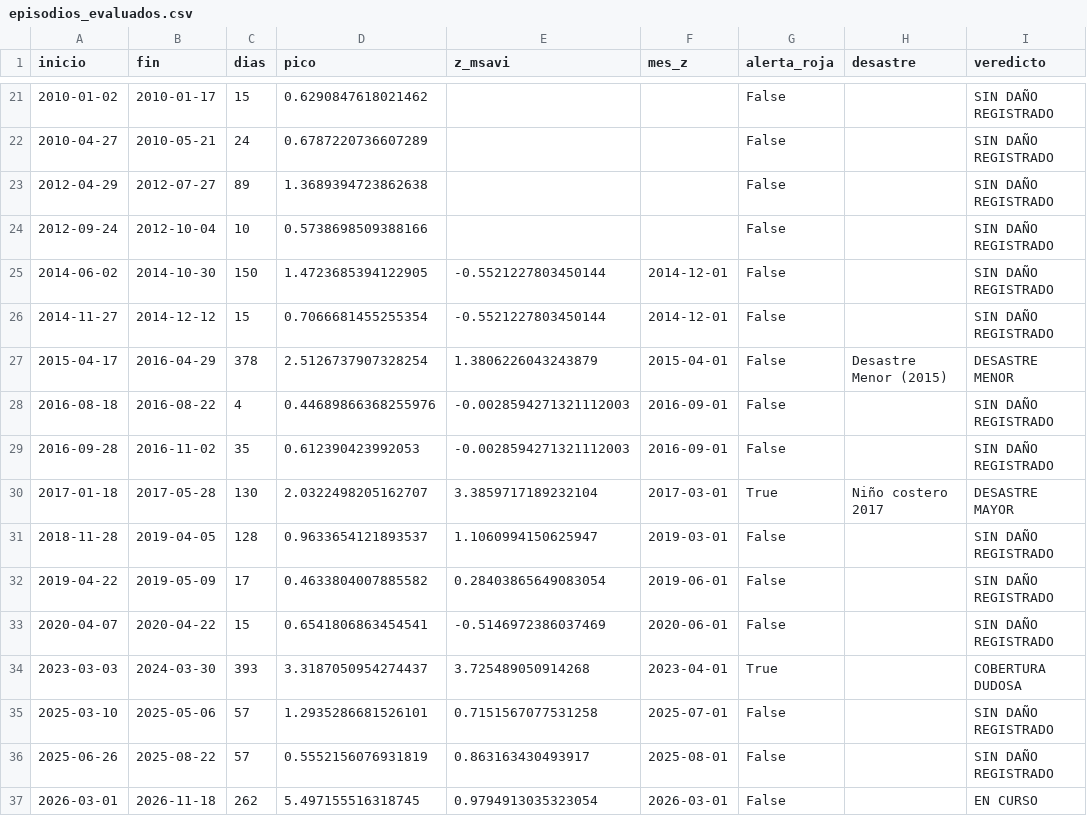
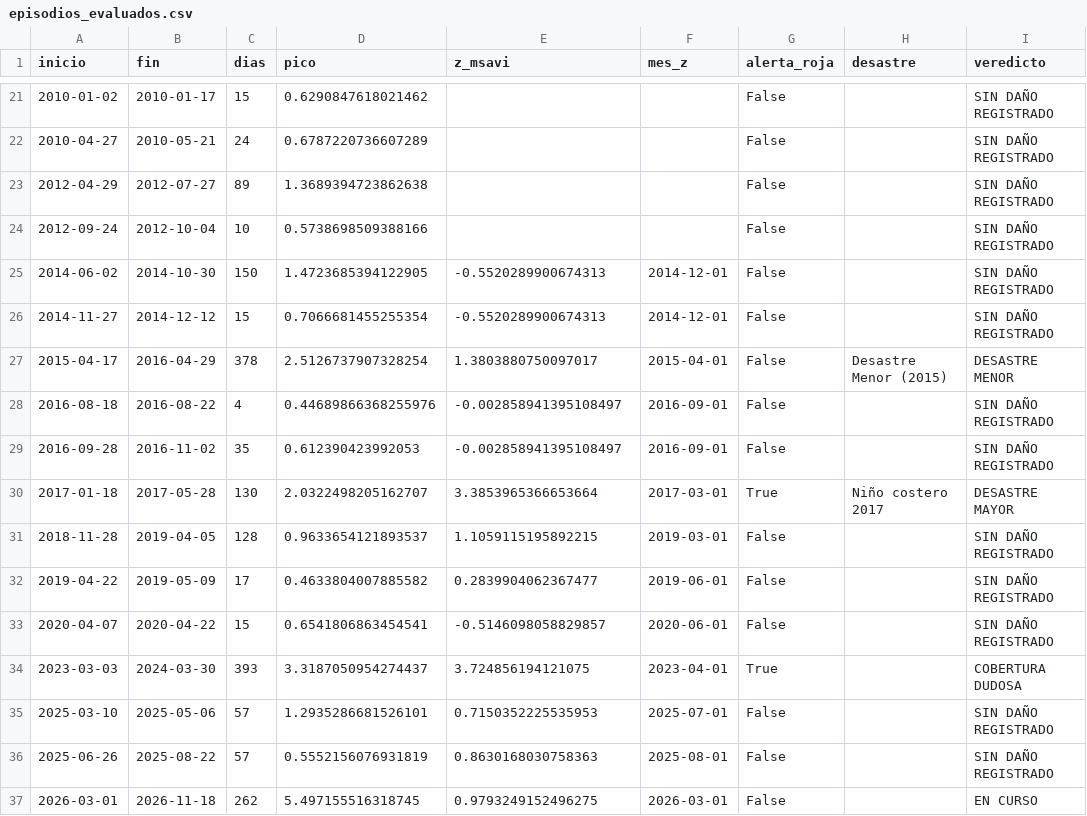
Before and after one commit to Star-dust25/pulso, a CSV file: backend/data/salidas/episodios_evaluados.csv, drawn as a sheet; only a part is shown, gaps mark what is left out; the diff names each change by its address in the sheet, - before the commit and + after, or states it on an @@ line.

```diff
--- a/backend/data/salidas/episodios_evaluados.csv
+++ b/backend/data/salidas/episodios_evaluados.csv
-E25:E26 (z_msavi): -0.5521227803450144
+E25:E26 (z_msavi): -0.5520289900674313
-E27 (z_msavi): 1.3806226043243879
+E27 (z_msavi): 1.3803880750097017
-E28:E29 (z_msavi): -0.0028594271321112003
+E28:E29 (z_msavi): -0.002858941395108497
-E30 (z_msavi): 3.3859717189232104
+E30 (z_msavi): 3.3853965366653664
-E31 (z_msavi): 1.1060994150625947
+E31 (z_msavi): 1.1059115195892215
-E32 (z_msavi): 0.28403865649083054
+E32 (z_msavi): 0.2839904062367477
-E33 (z_msavi): -0.5146972386037469
+E33 (z_msavi): -0.5146098058829857
-E34 (z_msavi): 3.725489050914268
+E34 (z_msavi): 3.724856194121075
-E35 (z_msavi): 0.7151567077531258
+E35 (z_msavi): 0.7150352225535953
-E36 (z_msavi): 0.863163430493917
+E36 (z_msavi): 0.8630168030758363
-E37 (z_msavi): 0.9794913035323054
+E37 (z_msavi): 0.9793249152496275
```
Also changed, not shown: backend/data/datos/serie_vegetacion.csv, 3 other files.
